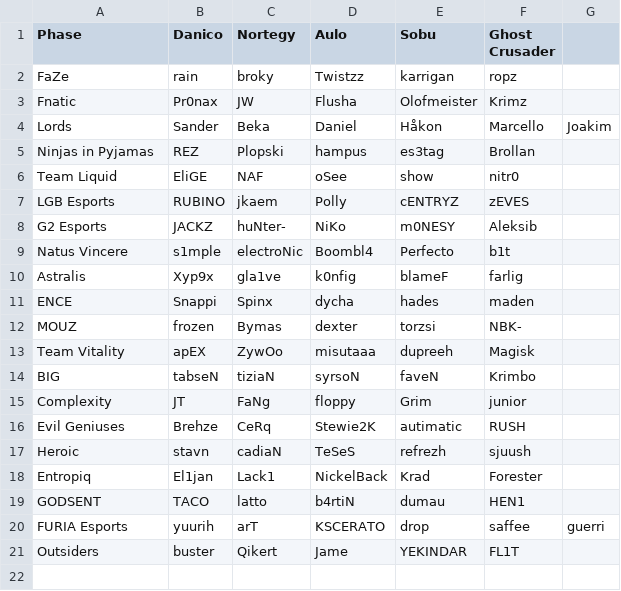
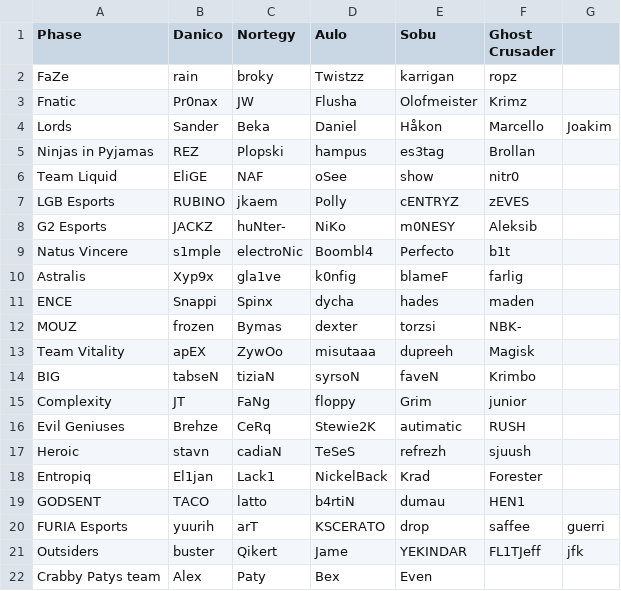
Before and after one commit to SanderOlinJ/GameCore-ETS, a CSV file: src/main/resources/edu/ntnu/idatt1002/sysdev_k1_05_ets/teamFiles/all_Teams.csv, drawn as a sheet.

```diff
--- a/src/main/resources/edu/ntnu/idatt1002/sysdev_k1_05_ets/teamFiles/all_Teams.csv
+++ b/src/main/resources/edu/ntnu/idatt1002/sysdev_k1_05_ets/teamFiles/all_Teams.csv
@@ -20,2 +20,3 @@ GODSENT, TACO, latto, b4rtiN, dumau, HEN1
 FURIA Esports, yuurih, arT, KSCERATO, drop, saffee, guerri
-Outsiders, buster, Qikert, Jame, YEKINDAR, FL1T
+Outsiders, buster, Qikert, Jame, YEKINDAR, FL1TJeff,jfk
+Crabby Patys team,Alex,Paty,Bex,Even
```
Also changed, not shown: src/main/resources/edu/ntnu/idatt1002/sysdev_k1_05_ets/tournamentFiles/previousTournaments.csv, 8 other files.
